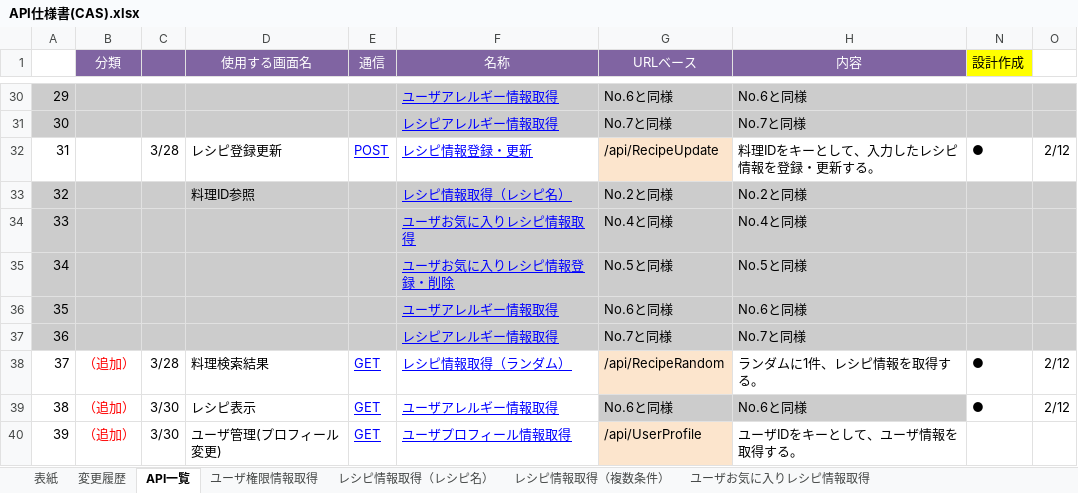
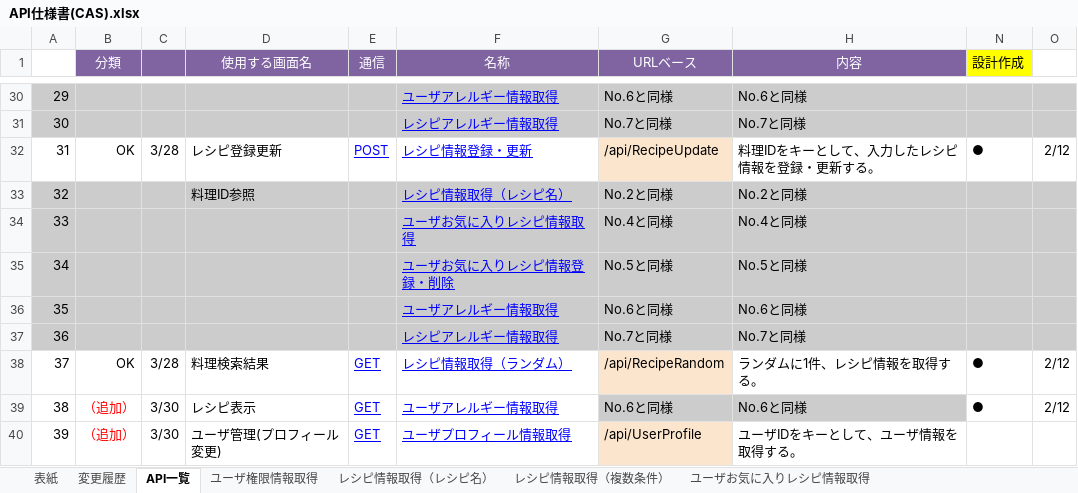
Before and after one commit to Fukuta-Y/Jashin_CAS_doc, an Excel workbook: 画面設計/API仕様書(CAS).xlsx, sheet API一覧, drawn as a sheet; only a part is shown, gaps mark what is left out; values as stored, in another font and other column widths than the file's, no borders; charts and pictures not drawn; the diff names each change by its address in the sheet, - before the commit and + after, or states it on an @@ line.

```diff
--- a/画面設計/API仕様書(CAS).xlsx (sheet API一覧)
+++ b/画面設計/API仕様書(CAS).xlsx (sheet API一覧)
-B32 (分類): (empty)
+B32 (分類): OK
-B38 (分類): （追加）
+B38 (分類): OK
-B38 text colour: #FF0000
+B38 text colour: black
```
Also changed, not shown: sheet レシピ情報取得（ランダム）, sheet レシピ情報登録・更新, sheet ユーザパスワード更新, sheet ユーザカロリー、体重履歴登録・更新, sheet ユーザプロフィール更新, sheet ユーザプロフィール取得, 2 more sheets.
